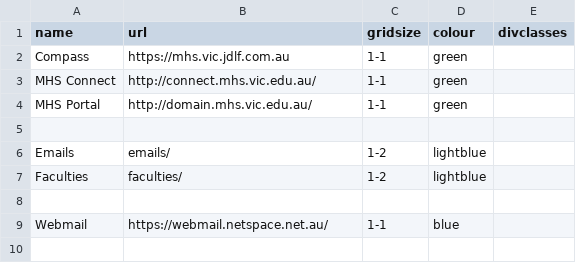
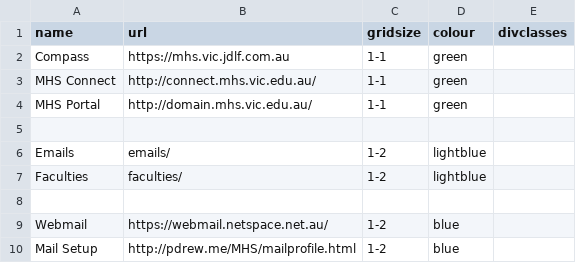
Before and after one commit to mhslinks/mhslinks.github.io-old, a CSV file: data/csv/links.csv, drawn as a sheet.

Commit message:
Added Mail Setup

```diff
--- a/data/csv/links.csv
+++ b/data/csv/links.csv
@@ -8,2 +8,3 @@ Faculties,faculties/,1-2,lightblue,
 ,,,,
-Webmail,https://webmail.netspace.net.au/,1-1,blue,
+Webmail,https://webmail.netspace.net.au/,1-2,blue,
+Mail Setup,http://pdrew.me/MHS/mailprofile.html,1-2,blue,
```
